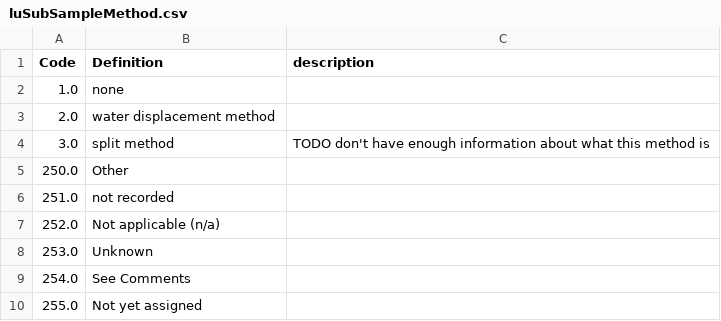
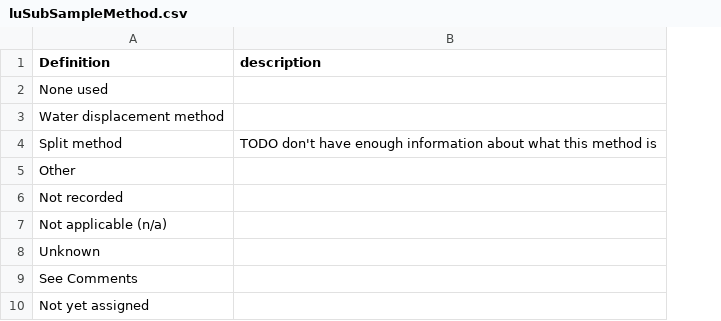
Before and after one commit to SRJPE/rst-database, a CSV file: seedData/data/luSubSampleMethod.csv, drawn as a sheet; removed rows and columns are numbered as before the commit, all else as after; the diff names each change by its address in the sheet, - before the commit and + after, or states it on an @@ line.

```diff
--- a/seedData/data/luSubSampleMethod.csv
+++ b/seedData/data/luSubSampleMethod.csv
-column A (Code), rows 2-10: 1.0 | 2.0 | 3.0 | 250.0 | 251.0 | 252.0 | 253.0 | 254.0 | 255.0
-A2 (Definition): none
+A2 (Definition): None used
-A3 (Definition): water displacement method
+A3 (Definition): Water displacement method
-A4 (Definition): split method
+A4 (Definition): Split method
-A6 (Definition): not recorded
+A6 (Definition): Not recorded
```
Also changed, not shown: seedData/data/luAgency.csv, seedData/data/luBodyPart.csv, 10 other files.
